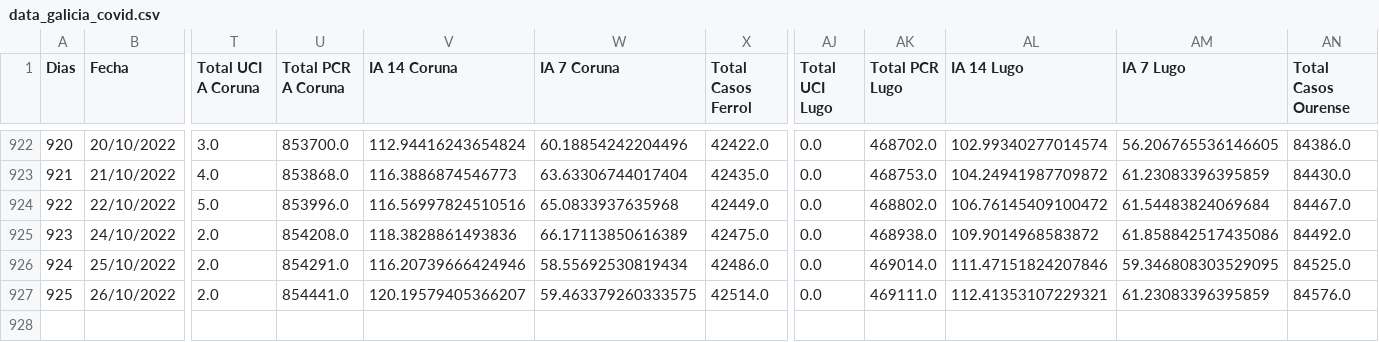
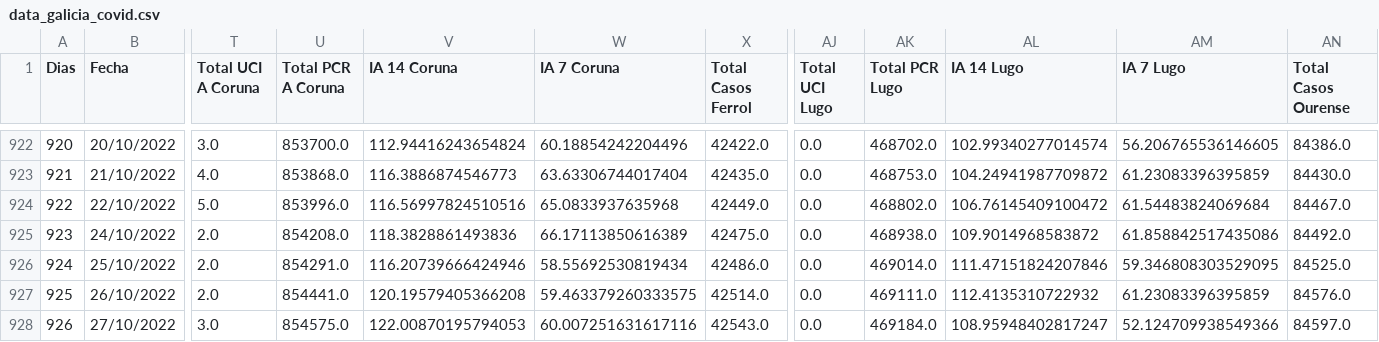
Before and after one commit to dgarcoe/COVID19_Galicia, a CSV file: data_galicia_covid.csv, drawn as a sheet; only a part is shown, gaps mark what is left out; rows hold the shown columns only; the diff names each change by its address in the sheet, - before the commit and + after, or states it on an @@ line.

Commit message:
Added data

```diff
--- a/data_galicia_covid.csv
+++ b/data_galicia_covid.csv
-V927 (IA 14 Coruna): 120.19579405366207
+V927 (IA 14 Coruna): 120.19579405366208
-AL927 (IA 14 Lugo): 112.41353107229321
+AL927 (IA 14 Lugo): 112.4135310722932
+row 928: 926 | 27/10/2022 | 3.0 | 854575.0 | 122.00870195794053 | 60.007251631617116 | 42543.0 | 0.0 | 469184.0 | 108.95948402817247 | 52.124709938549366 | 84597.0
```
Also changed, not shown: 17 other files.
